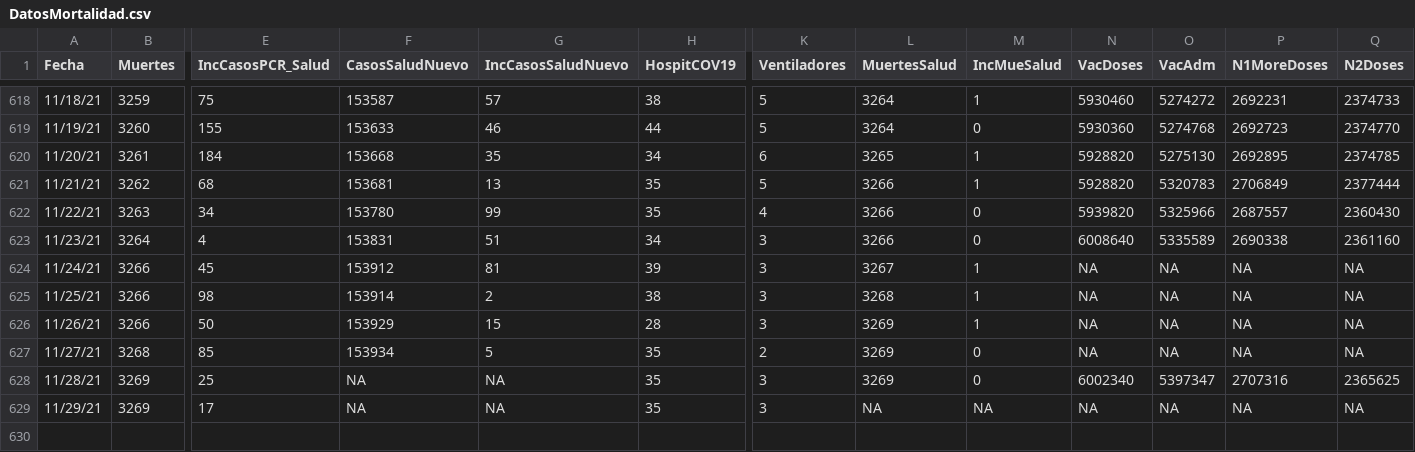
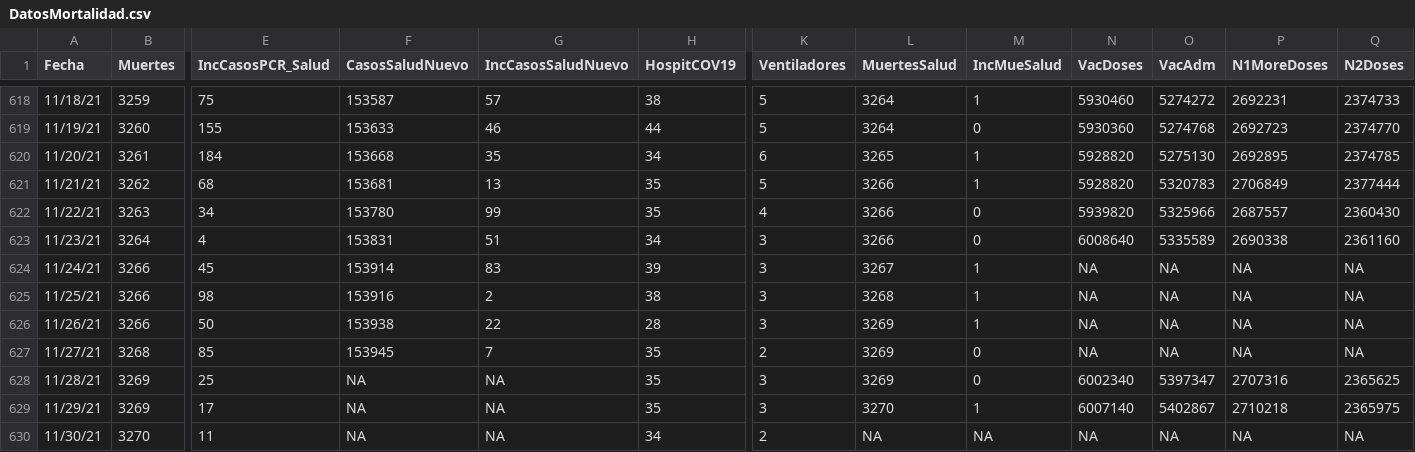
Before and after one commit to rafalab/covidpr, a CSV file: data/DatosMortalidad.csv, drawn as a sheet; only a part is shown, gaps mark what is left out; rows hold the shown columns only; the diff names each change by its address in the sheet, - before the commit and + after, or states it on an @@ line.

Commit message:
Actualizando datos de hospitalizaciones

```diff
--- a/data/DatosMortalidad.csv
+++ b/data/DatosMortalidad.csv
-F624 (CasosSaludNuevo): 153912
+F624 (CasosSaludNuevo): 153914
-G624 (IncCasosSaludNuevo): 81
+G624 (IncCasosSaludNuevo): 83
-F625 (CasosSaludNuevo): 153914
+F625 (CasosSaludNuevo): 153916
-F626 (CasosSaludNuevo): 153929
+F626 (CasosSaludNuevo): 153938
-G626 (IncCasosSaludNuevo): 15
+G626 (IncCasosSaludNuevo): 22
-F627 (CasosSaludNuevo): 153934
+F627 (CasosSaludNuevo): 153945
-G627 (IncCasosSaludNuevo): 5
+G627 (IncCasosSaludNuevo): 7
-L629 (MuertesSalud): NA
+L629 (MuertesSalud): 3270
-M629 (IncMueSalud): NA
+M629 (IncMueSalud): 1
-N629 (VacDoses): NA
+N629 (VacDoses): 6007140
-O629 (VacAdm): NA
+O629 (VacAdm): 5402867
-P629 (N1MoreDoses): NA
+P629 (N1MoreDoses): 2710218
-Q629 (N2Doses): NA
+Q629 (N2Doses): 2365975
+row 630: 11/30/21 | 3270 | 11 | NA | NA | 34 | 2 | NA | NA | NA | NA | NA | NA
```
